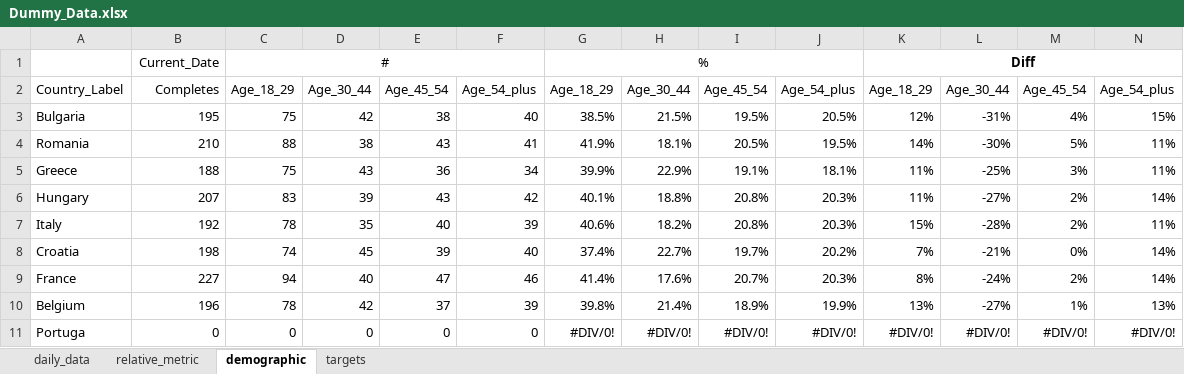
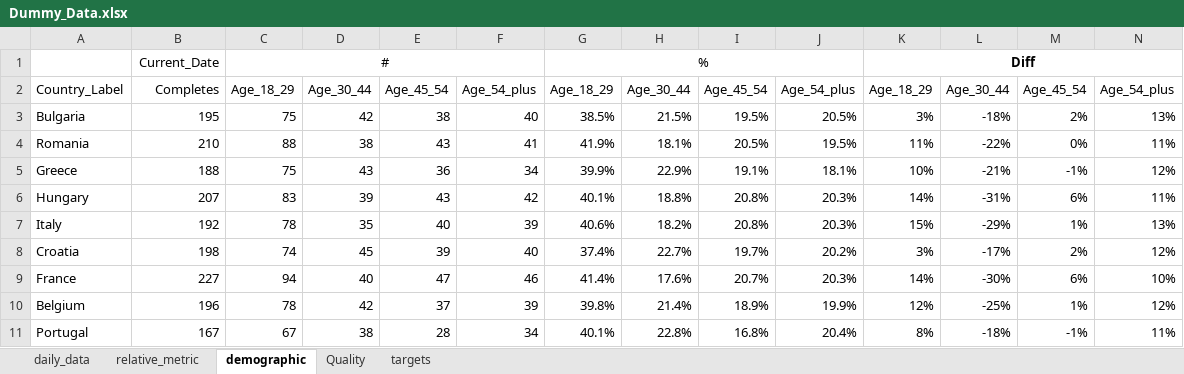
Before and after one commit to ivelinhristovipsos/londemo, an Excel workbook: data/Dummy_Data.xlsx, sheet demographic, drawn as a sheet; only a part is shown; values as stored, in another font and other column widths than the file's, no borders; removed rows and columns are numbered as before the commit, all else as after; the diff covers the shown part only; the diff names each change by its address in the sheet, - before the commit and + after, or states it on an @@ line.

Commit message:
added Quality info dummy data + chart example in 3_Quality.py

```diff
--- a/data/Dummy_Data.xlsx (sheet demographic)
+++ b/data/Dummy_Data.xlsx (sheet demographic)
+sheet tab: Quality
-K3: 12%
+K3: 3%
-L3: -31%
+L3: -18%
-M3: 4%
+M3: 2%
-N3: 15%
+N3: 13%
-K4: 14%
+K4: 11%
-L4: -30%
+L4: -22%
-M4: 5%
+M4: 0%
-K5: 11%
+K5: 10%
-L5: -25%
+L5: -21%
-M5: 3%
+M5: -1%
-N5: 11%
+N5: 12%
-K6: 11%
+K6: 14%
-L6: -27%
+L6: -31%
-M6: 2%
+M6: 6%
-N6: 14%
+N6: 11%
-L7: -28%
+L7: -29%
-M7: 2%
+M7: 1%
-N7: 11%
+N7: 13%
-K8: 7%
+K8: 3%
-L8: -21%
+L8: -17%
-M8: 0%
+M8: 2%
-N8: 14%
+N8: 12%
-K9: 8%
+K9: 14%
-L9: -24%
+L9: -30%
-M9: 2%
+M9: 6%
-N9: 14%
+N9: 10%
-K10: 13%
+K10: 12%
-L10: -27%
+L10: -25%
-N10: 13%
+N10: 12%
-row 11: Portuga | 0 | 0 | 0 | 0 | 0 | #DIV/0! | #DIV/0! | #DIV/0! | #DIV/0! | #DIV/0! | #DIV/0! | #DIV/0! | #DIV/0!
+row 11: Portugal | 167 | 67 | 38 | 28 | 34 | 40.1% | 22.8% | 16.8% | 20.4% | 8% | -18% | -1% | 11%
```
Also changed, not shown: 69 edited cells elsewhere in this sheet, sheet targets, 1 other file.
